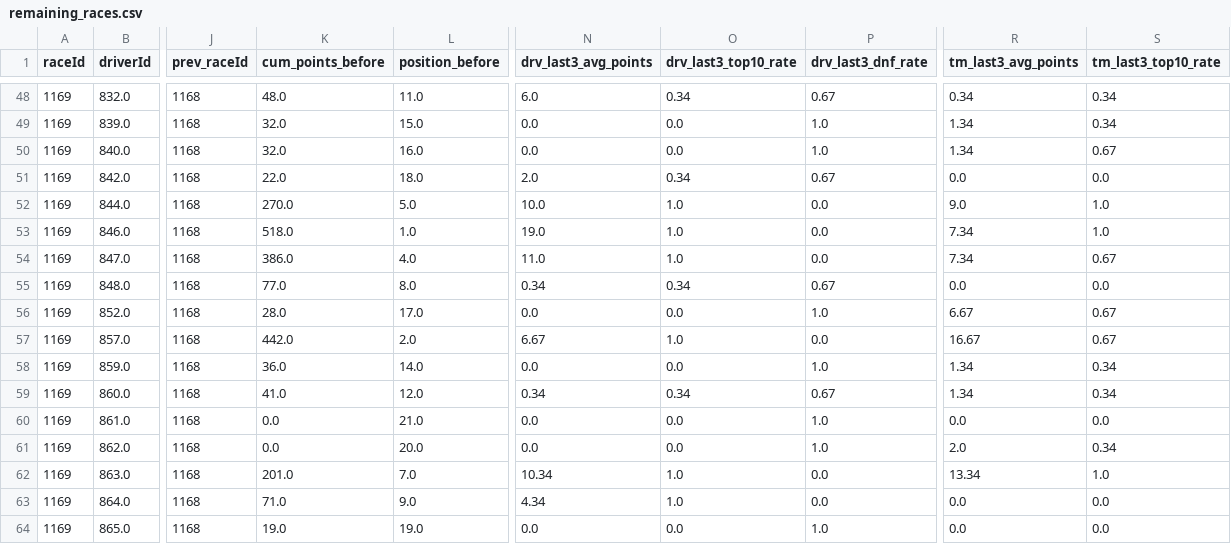
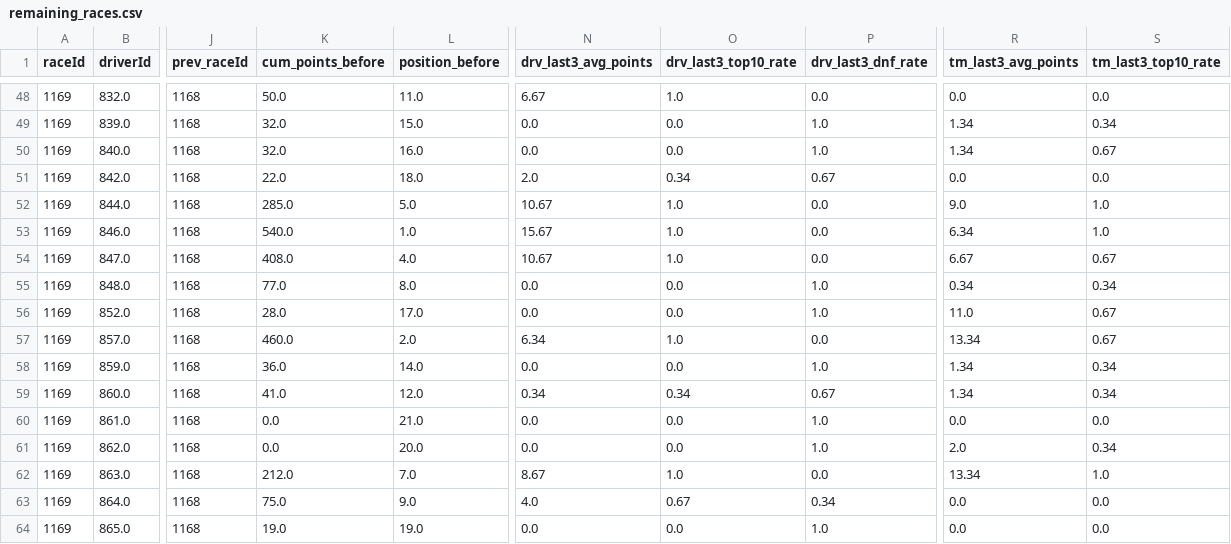
Before and after one commit to nathantkn/f1-2025-driver-championship-predictor, a CSV file: data-cleaned/remaining_races.csv, drawn as a sheet; only a part is shown, gaps mark what is left out; the diff covers the shown part only; the diff names each change by its address in the sheet, - before the commit and + after, or states it on an @@ line.

```diff
--- a/data-cleaned/remaining_races.csv
+++ b/data-cleaned/remaining_races.csv
-K48 (cum_points_before): 48.0
+K48 (cum_points_before): 50.0
-N48 (drv_last3_avg_points): 6.0
+N48 (drv_last3_avg_points): 6.67
-O48 (drv_last3_top10_rate): 0.34
+O48 (drv_last3_top10_rate): 1.0
-P48 (drv_last3_dnf_rate): 0.67
+P48 (drv_last3_dnf_rate): 0.0
-R48 (tm_last3_avg_points): 0.34
+R48 (tm_last3_avg_points): 0.0
-S48 (tm_last3_top10_rate): 0.34
+S48 (tm_last3_top10_rate): 0.0
-K52 (cum_points_before): 270.0
+K52 (cum_points_before): 285.0
-N52 (drv_last3_avg_points): 10.0
+N52 (drv_last3_avg_points): 10.67
-K53 (cum_points_before): 518.0
+K53 (cum_points_before): 540.0
-N53 (drv_last3_avg_points): 19.0
+N53 (drv_last3_avg_points): 15.67
-R53 (tm_last3_avg_points): 7.34
+R53 (tm_last3_avg_points): 6.34
-K54 (cum_points_before): 386.0
+K54 (cum_points_before): 408.0
-N54 (drv_last3_avg_points): 11.0
+N54 (drv_last3_avg_points): 10.67
-R54 (tm_last3_avg_points): 7.34
+R54 (tm_last3_avg_points): 6.67
-N55 (drv_last3_avg_points): 0.34
+N55 (drv_last3_avg_points): 0.0
-O55 (drv_last3_top10_rate): 0.34
+O55 (drv_last3_top10_rate): 0.0
-P55 (drv_last3_dnf_rate): 0.67
+P55 (drv_last3_dnf_rate): 1.0
-R55 (tm_last3_avg_points): 0.0
+R55 (tm_last3_avg_points): 0.34
-S55 (tm_last3_top10_rate): 0.0
+S55 (tm_last3_top10_rate): 0.34
-R56 (tm_last3_avg_points): 6.67
+R56 (tm_last3_avg_points): 11.0
-K57 (cum_points_before): 442.0
+K57 (cum_points_before): 460.0
-N57 (drv_last3_avg_points): 6.67
+N57 (drv_last3_avg_points): 6.34
-R57 (tm_last3_avg_points): 16.67
+R57 (tm_last3_avg_points): 13.34
-K62 (cum_points_before): 201.0
+K62 (cum_points_before): 212.0
-N62 (drv_last3_avg_points): 10.34
+N62 (drv_last3_avg_points): 8.67
-K63 (cum_points_before): 71.0
+K63 (cum_points_before): 75.0
-N63 (drv_last3_avg_points): 4.34
+N63 (drv_last3_avg_points): 4.0
-O63 (drv_last3_top10_rate): 1.0
+O63 (drv_last3_top10_rate): 0.67
-P63 (drv_last3_dnf_rate): 0.0
+P63 (drv_last3_dnf_rate): 0.34
```
Also changed, not shown: 31 edited cells elsewhere in this file, 2025_championship_projection.csv, remaining_races_predictions.csv, 5 other files.
